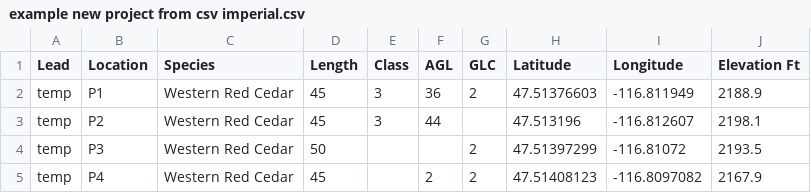
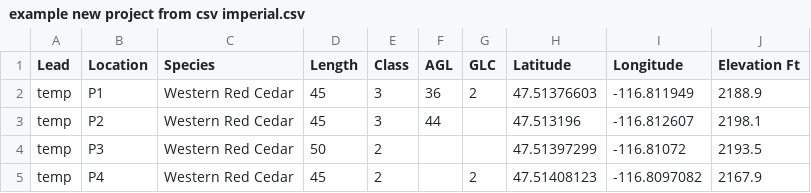
Before and after one commit to spidasoftware/schema, a CSV file: resources/examples/spidacalc/demos/csv/example new project from csv imperial.csv, drawn as a sheet.

Commit message:
fix csv format

```diff
--- a/resources/examples/spidacalc/demos/csv/example new project from csv imperial.csv
+++ b/resources/examples/spidacalc/demos/csv/example new project from csv imperial.csv
@@ -3,3 +3,3 @@ temp,P1,Western Red Cedar,45,3,36,2,47.51376603,-116.811949,2188.9
 temp,P2,Western Red Cedar,45,3,44,,47.513196,-116.812607,2198.1
-temp,P3,Western Red Cedar,50,,,2,47.51397299,-116.81072,2193.5
-temp,P4,Western Red Cedar,45,,2,2,47.51408123,-116.8097082,2167.9
+temp,P3,Western Red Cedar,50,2,,,47.51397299,-116.81072,2193.5
+temp,P4,Western Red Cedar,45,2,,2,47.51408123,-116.8097082,2167.9
```
